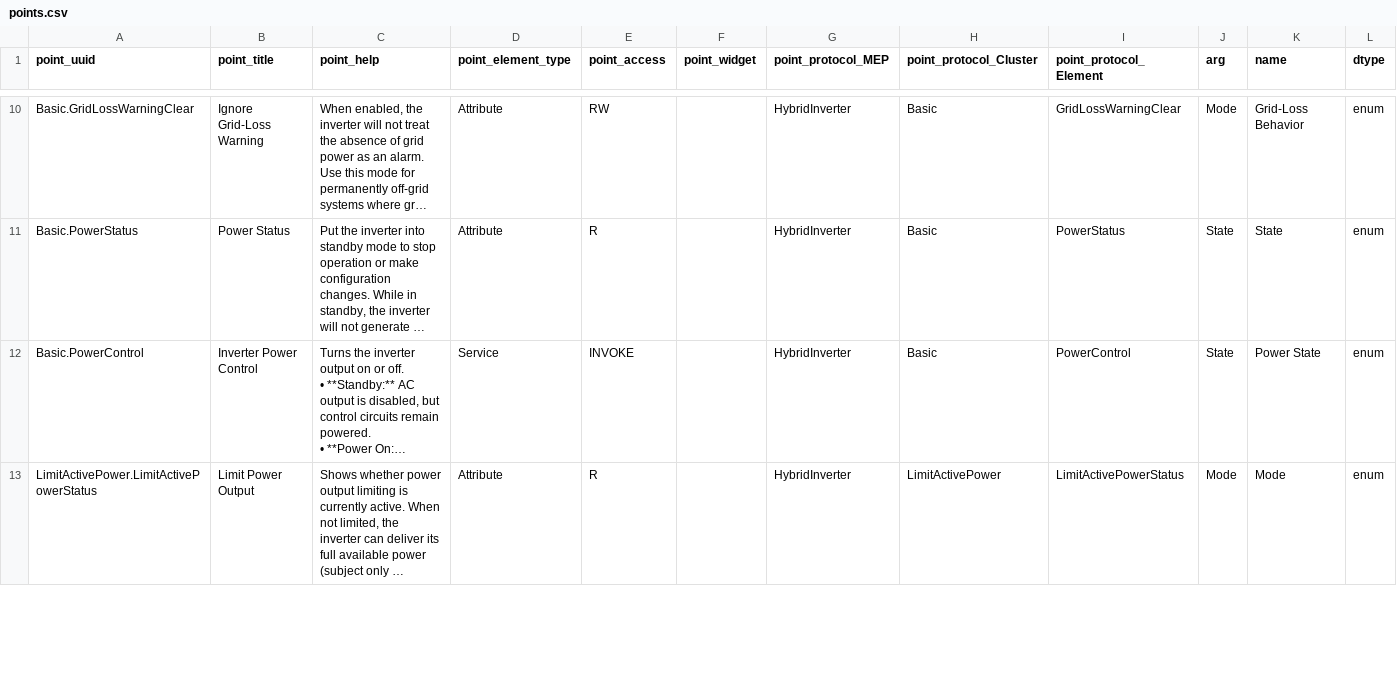
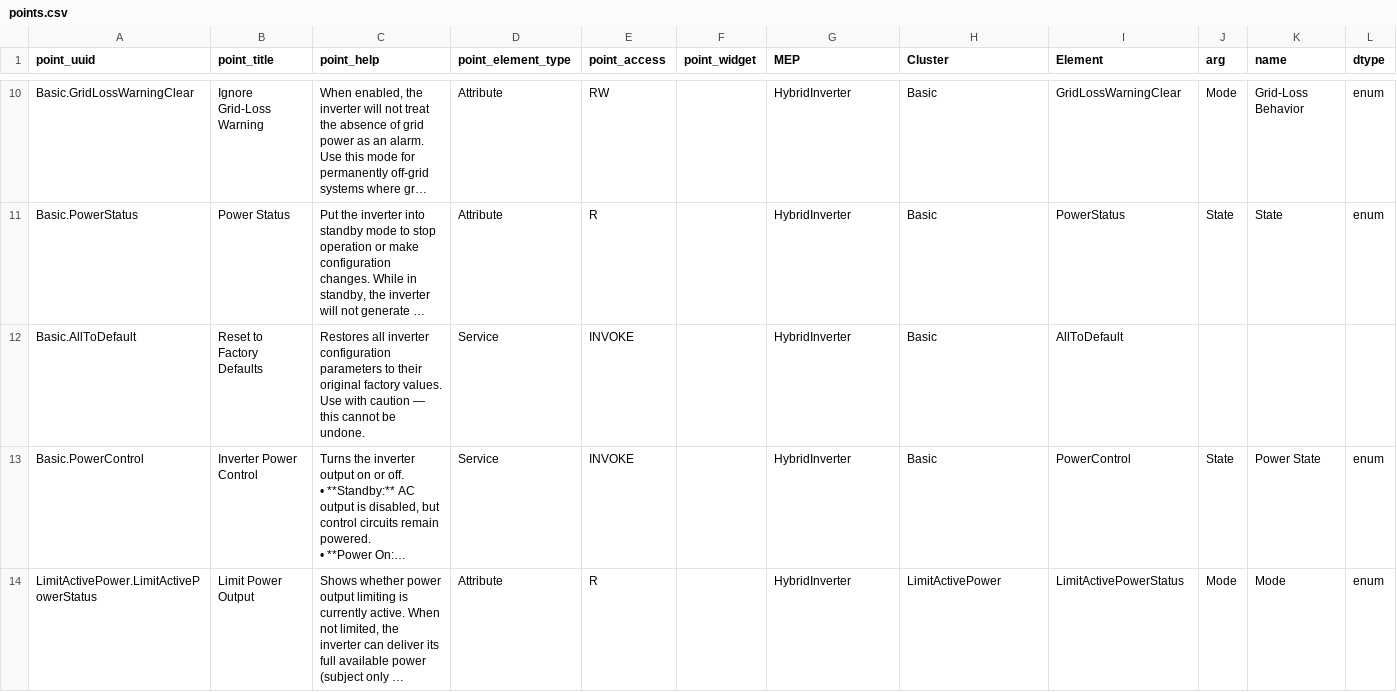
Before and after one commit to except-pass/matter-site-config-prototype, a CSV file: points.csv, drawn as a sheet; only a part is shown, gaps mark what is left out; long unchanged cells end in …; rows hold the shown columns only; the diff names each change by its address in the sheet, - before the commit and + after, or states it on an @@ line.

```diff
--- a/points.csv
+++ b/points.csv
-G1: point_protocol_MEP
+G1: MEP
-H1: point_protocol_Cluster
+H1: Cluster
-I1: point_protocol_Element
+I1: Element
+row 12: Basic.AllToDefault | Reset to Factory Defaults | Restores all inverter configuration parameters to their original factory values. Use with caution — this cannot be undone. | Service | INVOKE |  | HybridInverter | Basic | AllToDefault
```
Also changed, not shown: 2 other files.
